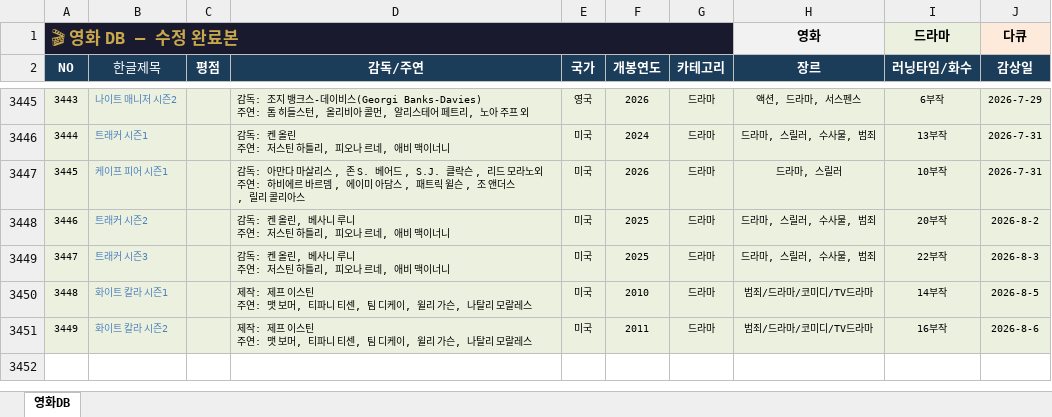
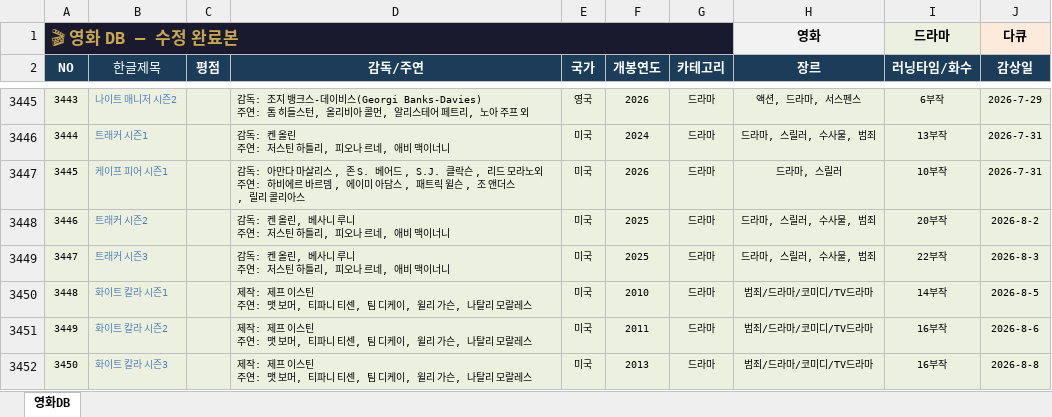
Before and after one commit to casio8000/film-humanities_Mobile, an Excel workbook: movie_list_complete.xlsx, sheet 영화DB, drawn as a sheet; only a part is shown, gaps mark what is left out; values as stored, in another font and other column widths than the file's, no borders; table styles not drawn; ↵ is a line break in a cell; the diff names each change by its address in the sheet, - before the commit and + after, or states it on an @@ line.

Commit message:
Add files via upload

```diff
--- a/movie_list_complete.xlsx (sheet 영화DB)
+++ b/movie_list_complete.xlsx (sheet 영화DB)
+row 3452: 3450 | 화이트 칼라 시즌3 |  | 제작: 제프 이스틴 ↵ 주연: 맷 보머, 티파니 티센, 팀 디케이, 윌리 가슨, 나탈리 모랄레스 | 미국 | 2013 | 드라마 | 범죄/드라마/코미디/TV드라마 | 16부작 | 2026-8-8
```
